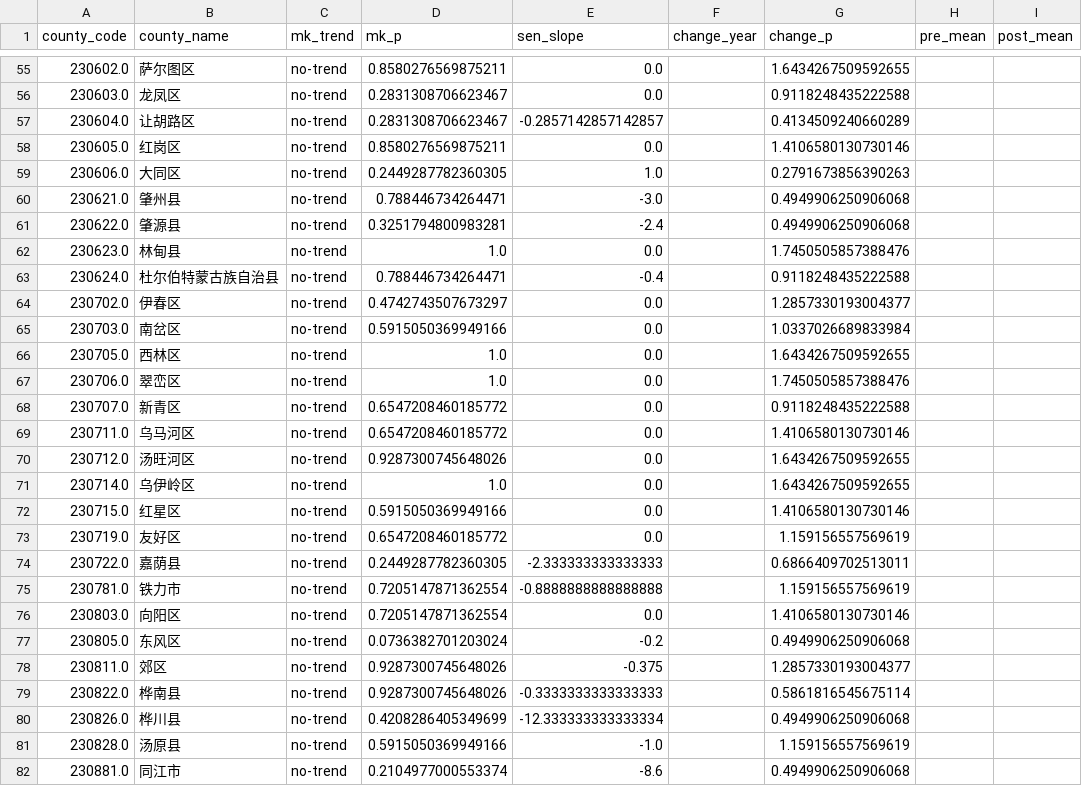
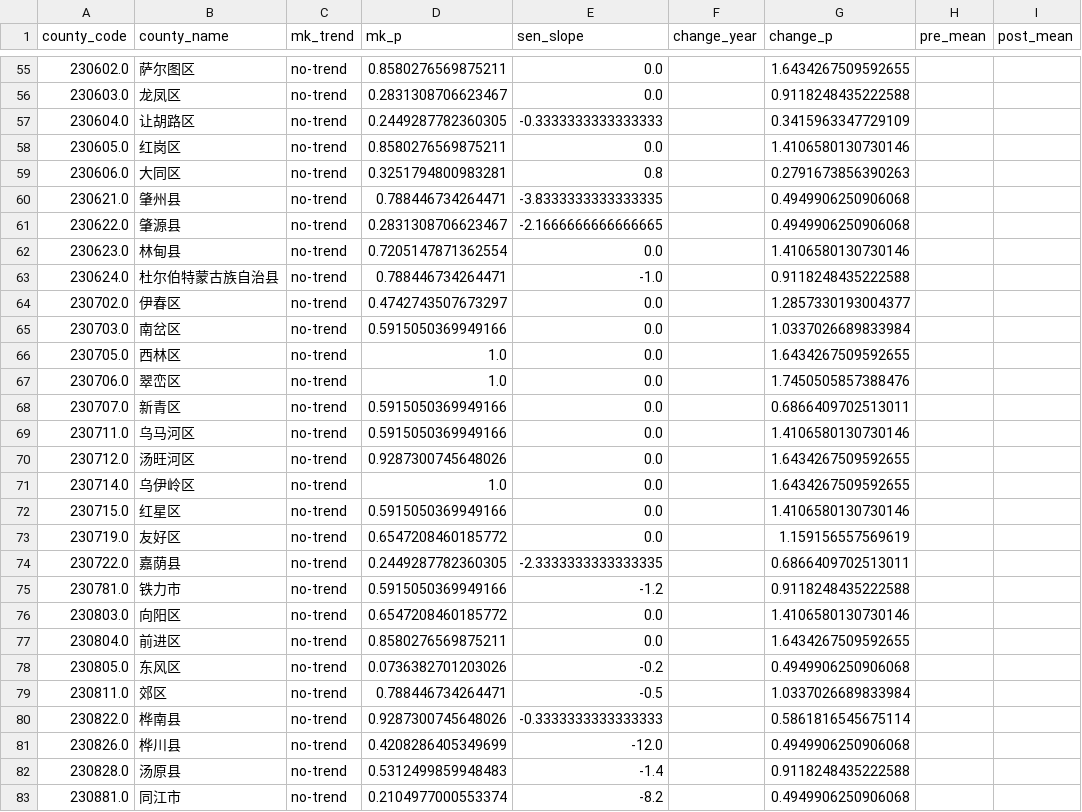
Before and after one commit to George-hardworking/course5020-project, a CSV file: results/task3/hlj_county_trend_summary_enhanced.csv, drawn as a sheet; only a part is shown, gaps mark what is left out; the diff covers the shown part only.

```diff
--- a/results/task3/hlj_county_trend_summary_enhanced.csv
+++ b/results/task3/hlj_county_trend_summary_enhanced.csv
@@ -56,9 +56,9 @@
 230603.0,龙凤区,no-trend,0.2831308706623467,0.0,,0.9118248435222588,,
-230604.0,让胡路区,no-trend,0.2831308706623467,-0.2857142857142857,,0.4134509240660289,,
+230604.0,让胡路区,no-trend,0.2449287782360305,-0.3333333333333333,,0.3415963347729109,,
 230605.0,红岗区,no-trend,0.8580276569875211,0.0,,1.4106580130730146,,
-230606.0,大同区,no-trend,0.2449287782360305,1.0,,0.2791673856390263,,
-230621.0,肇州县,no-trend,0.788446734264471,-3.0,,0.4949906250906068,,
-230622.0,肇源县,no-trend,0.3251794800983281,-2.4,,0.4949906250906068,,
-230623.0,林甸县,no-trend,1.0,0.0,,1.7450505857388476,,
-230624.0,杜尔伯特蒙古族自治县,no-trend,0.788446734264471,-0.4,,0.9118248435222588,,
+230606.0,大同区,no-trend,0.3251794800983281,0.8,,0.2791673856390263,,
+230621.0,肇州县,no-trend,0.788446734264471,-3.8333333333333335,,0.4949906250906068,,
+230622.0,肇源县,no-trend,0.2831308706623467,-2.1666666666666665,,0.4949906250906068,,
+230623.0,林甸县,no-trend,0.7205147871362554,0.0,,1.4106580130730146,,
+230624.0,杜尔伯特蒙古族自治县,no-trend,0.788446734264471,-1.0,,0.9118248435222588,,
 230702.0,伊春区,no-trend,0.4742743507673297,0.0,,1.2857330193004377,,
@@ -67,4 +67,4 @@
 230706.0,翠峦区,no-trend,1.0,0.0,,1.7450505857388476,,
-230707.0,新青区,no-trend,0.6547208460185772,0.0,,0.9118248435222588,,
-230711.0,乌马河区,no-trend,0.6547208460185772,0.0,,1.4106580130730146,,
+230707.0,新青区,no-trend,0.5915050369949166,0.0,,0.6866409702513011,,
+230711.0,乌马河区,no-trend,0.5915050369949166,0.0,,1.4106580130730146,,
 230712.0,汤旺河区,no-trend,0.9287300745648026,0.0,,1.6434267509592655,,
@@ -73,10 +73,11 @@
 230719.0,友好区,no-trend,0.6547208460185772,0.0,,1.159156557569619,,
-230722.0,嘉荫县,no-trend,0.2449287782360305,-2.333333333333333,,0.6866409702513011,,
-230781.0,铁力市,no-trend,0.7205147871362554,-0.8888888888888888,,1.159156557569619,,
-230803.0,向阳区,no-trend,0.7205147871362554,0.0,,1.4106580130730146,,
-230805.0,东风区,no-trend,0.0736382701203024,-0.2,,0.4949906250906068,,
-230811.0,郊区,no-trend,0.9287300745648026,-0.375,,1.2857330193004377,,
+230722.0,嘉荫县,no-trend,0.2449287782360305,-2.3333333333333335,,0.6866409702513011,,
+230781.0,铁力市,no-trend,0.5915050369949166,-1.2,,0.9118248435222588,,
+230803.0,向阳区,no-trend,0.6547208460185772,0.0,,1.4106580130730146,,
+230804.0,前进区,no-trend,0.8580276569875211,0.0,,1.6434267509592655,,
+230805.0,东风区,no-trend,0.0736382701203026,-0.2,,0.4949906250906068,,
+230811.0,郊区,no-trend,0.788446734264471,-0.5,,1.0337026689833984,,
 230822.0,桦南县,no-trend,0.9287300745648026,-0.3333333333333333,,0.5861816545675114,,
-230826.0,桦川县,no-trend,0.4208286405349699,-12.333333333333334,,0.4949906250906068,,
-230828.0,汤原县,no-trend,0.5915050369949166,-1.0,,1.159156557569619,,
-230881.0,同江市,no-trend,0.2104977000553374,-8.6,,0.4949906250906068,,
+230826.0,桦川县,no-trend,0.4208286405349699,-12.0,,0.4949906250906068,,
+230828.0,汤原县,no-trend,0.5312499859948483,-1.4,,0.9118248435222588,,
+230881.0,同江市,no-trend,0.2104977000553374,-8.2,,0.4949906250906068,,
```
Also changed, not shown: 95 edited cells elsewhere in this file, results/task3/hlj_county_year_likely_agri_counts.csv, results/task3/top10_decreasing_counties.csv, 36 other files.
